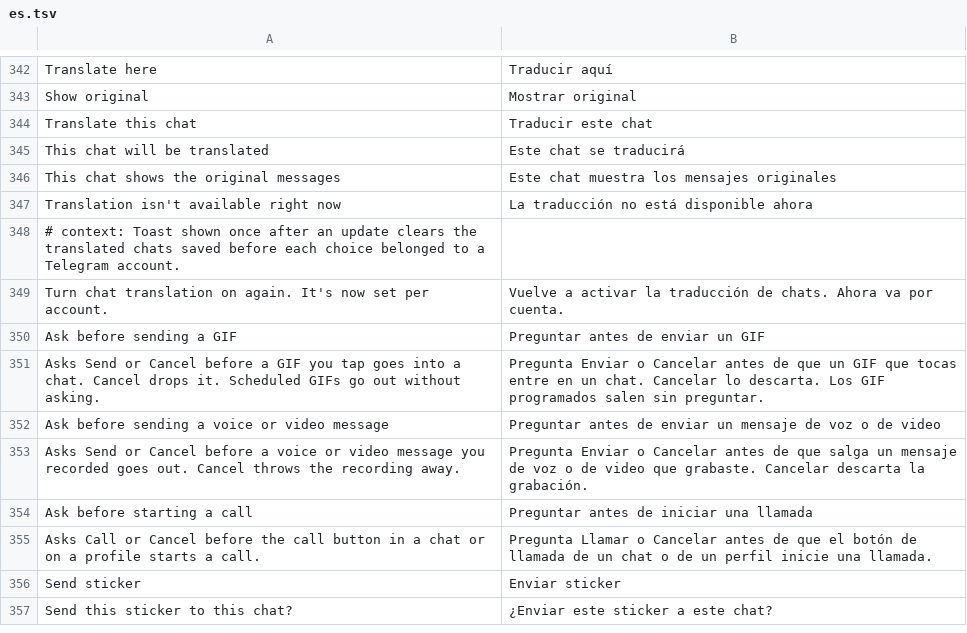
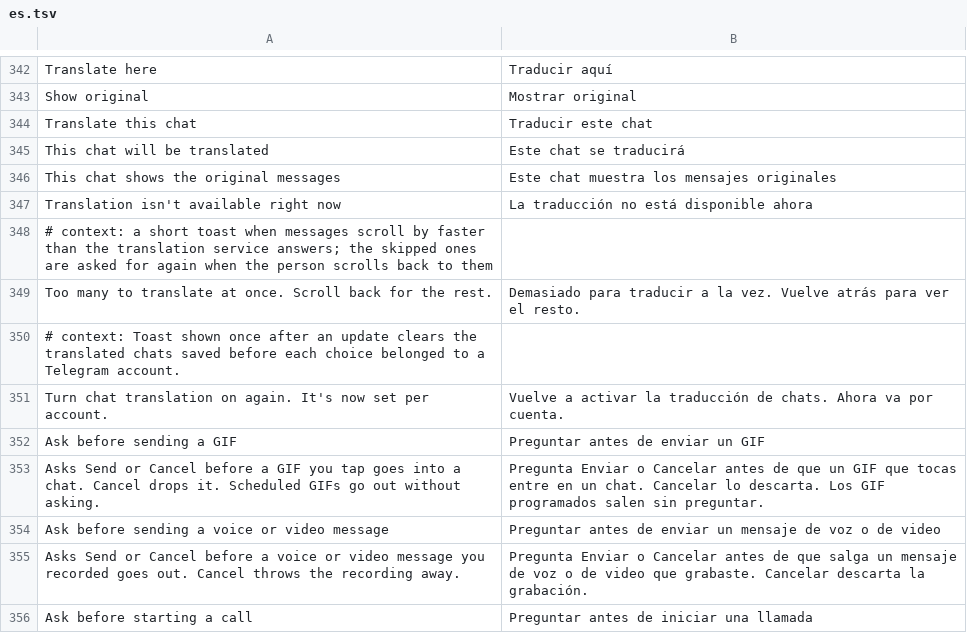
Before and after one commit to SysAdminDoc/HushTelegram, a TSV file: extensions/shared/library/src/main/l10n/es.tsv, drawn as a sheet; only a part is shown, gaps mark what is left out; the shorter side is filled out with more unchanged rows; the diff names each change by its address in the sheet, - before the commit and + after, or states it on an @@ line.

```diff
--- a/extensions/shared/library/src/main/l10n/es.tsv
+++ b/extensions/shared/library/src/main/l10n/es.tsv
+row 348: # context: a short toast when messages scroll by faster than the translation service answers; the skipped ones are asked for again when the person scrolls back to them
+row 349: Too many to translate at once. Scroll back for the rest. | Demasiado para traducir a la vez. Vuelve atrás para ver el resto.
```
Also changed, not shown: extensions/shared/library/src/main/l10n/de.tsv, extensions/shared/library/src/main/l10n/in.tsv, 10 other files.
